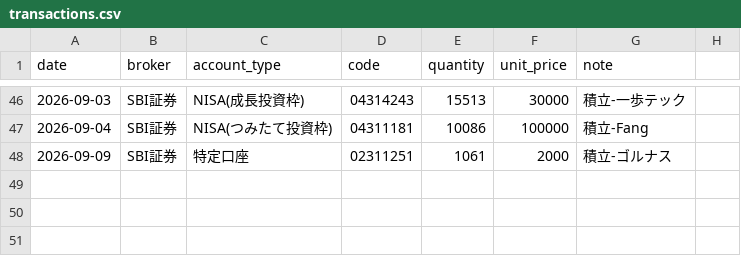
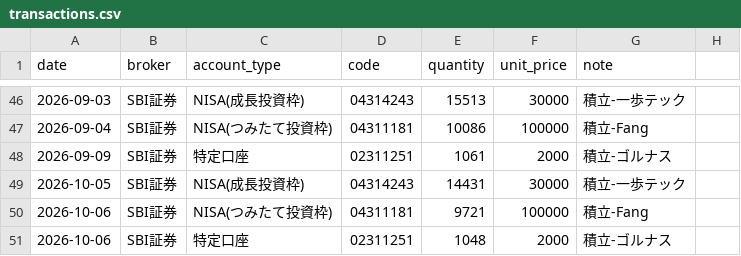
Before and after one commit to Yoshinori-Mizuno/toshi-report, a CSV file: transactions.csv, drawn as a sheet; only a part is shown, gaps mark what is left out.

Commit message:
Update transactions.csv
10月分反映

```diff
--- a/transactions.csv
+++ b/transactions.csv
@@ -48 +48,4 @@ date,broker,account_type,code,quantity,unit_price,note
 2026-09-09,SBI証券,特定口座,02311251,1061 ,2000 ,積立-ゴルナス
+2026-10-05,SBI証券,NISA(成長投資枠),04314243,14431 ,30000 ,積立-一歩テック
+2026-10-06,SBI証券,NISA(つみたて投資枠),04311181,9721 ,100000 ,積立-Fang
+2026-10-06,SBI証券,特定口座,02311251,1048 ,2000 ,積立-ゴルナス
```
